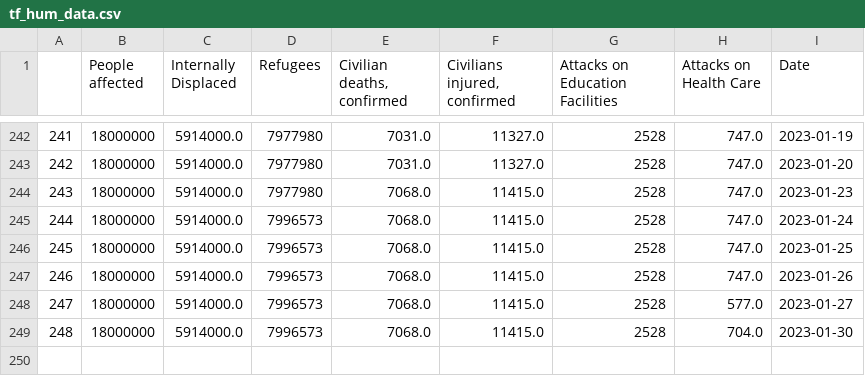
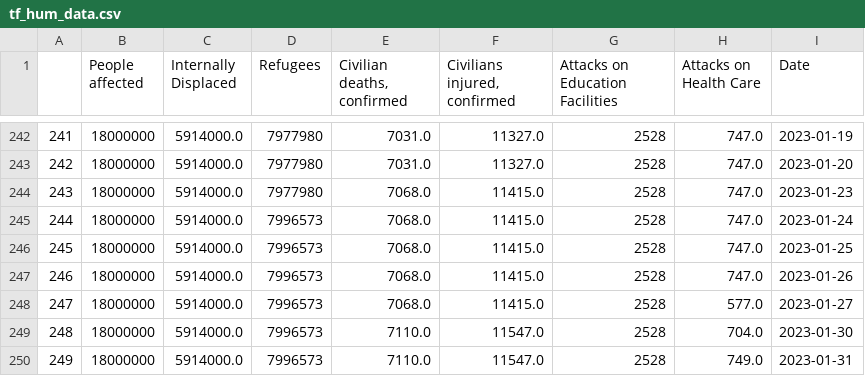
Before and after one commit to artkochnev/ukraine_dashboard, a CSV file: assets/tf_hum_data.csv, drawn as a sheet; only a part is shown, gaps mark what is left out; the diff names each change by its address in the sheet, - before the commit and + after, or states it on an @@ line.

```diff
--- a/assets/tf_hum_data.csv
+++ b/assets/tf_hum_data.csv
-E249 (Civilian deaths, confirmed): 7068.0
+E249 (Civilian deaths, confirmed): 7110.0
-F249 (Civilians injured, confirmed): 11415.0
+F249 (Civilians injured, confirmed): 11547.0
+row 250: 249 | 18000000 | 5914000.0 | 7996573 | 7110.0 | 11547.0 | 2528 | 749.0 | 2023-01-31
```
Also changed, not shown: assets/src_deposit_rate.csv, assets/src_hum_data.csv, 35 other files.
